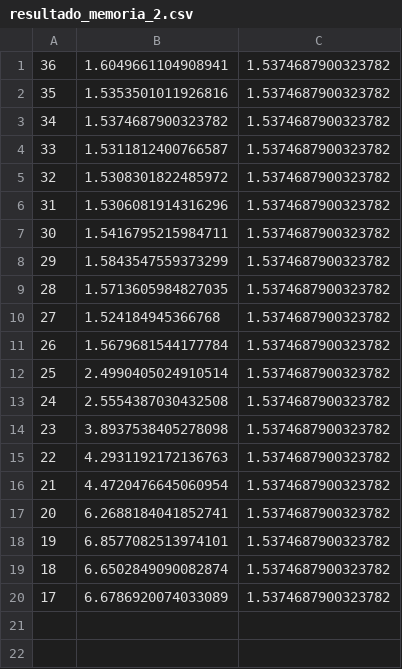
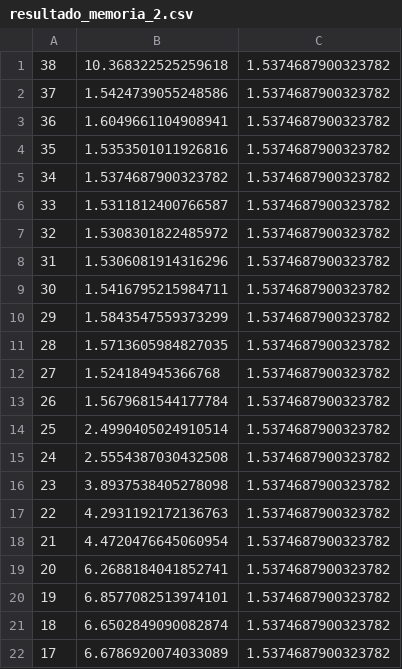
Before and after one commit to annanda/wnn_trabalho_2, a CSV file: resultado_memoria_2.csv, drawn as a sheet; the diff names each change by its address in the sheet, - before the commit and + after, or states it on an @@ line.

Commit message:
resultados

```diff
--- a/resultado_memoria_2.csv
+++ b/resultado_memoria_2.csv
+row 1: 38 | 10.368322525259618 | 1.5374687900323782
+row 2: 37 | 1.5424739055248586 | 1.5374687900323782
```
Also changed, not shown: 1 other file.
